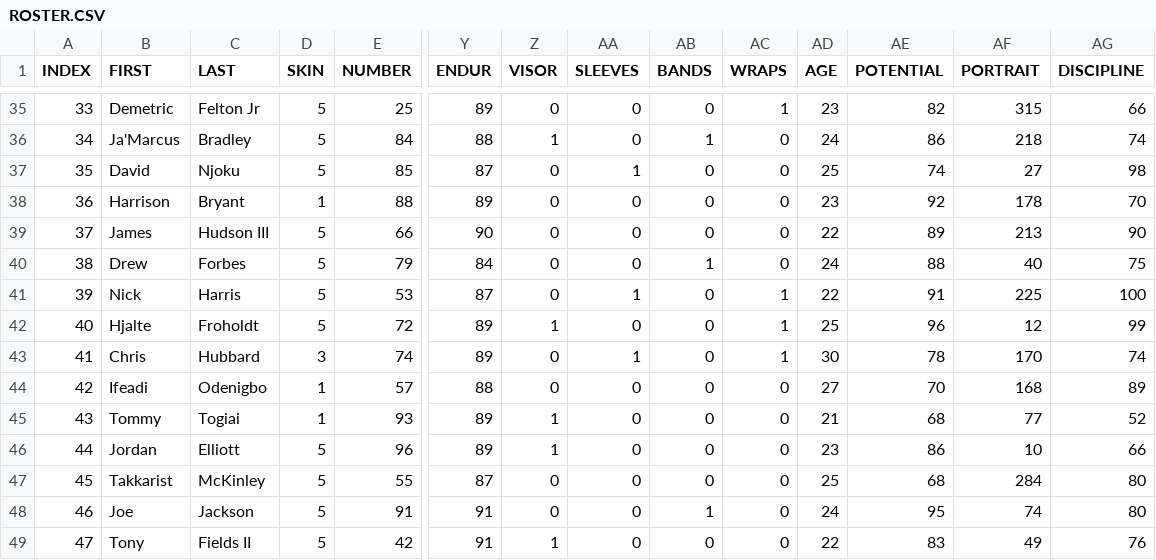
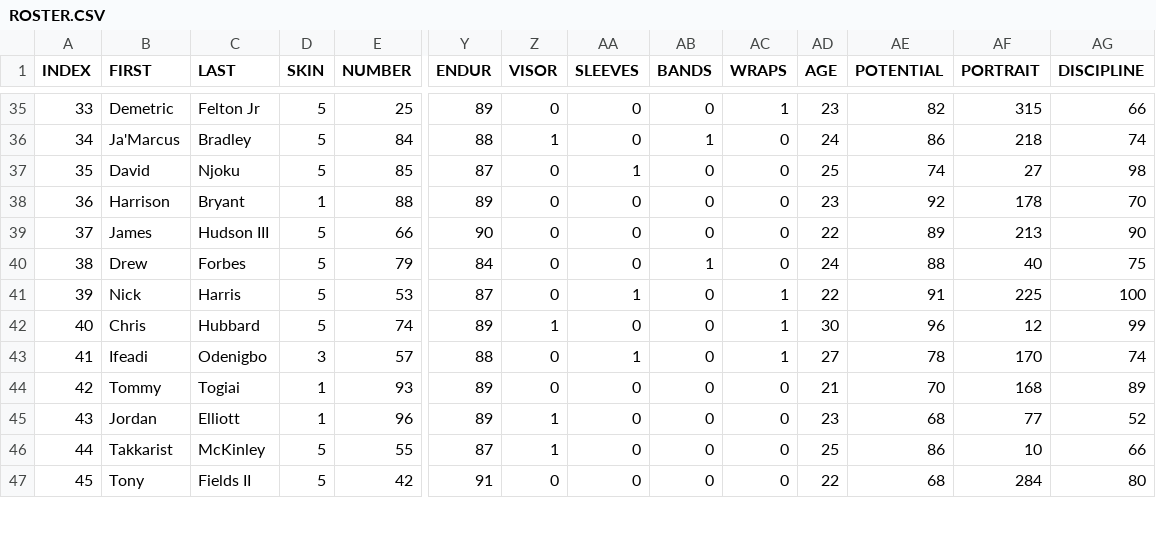
Before and after one commit to vskaush2/AxisFootballMods, a CSV file: Mods/Team Mods/Cleveland Browns/ROSTER.CSV, drawn as a sheet; only a part is shown, gaps mark what is left out; removed rows and columns are numbered as before the commit, all else as after; rows hold the shown columns only; the diff covers the shown part only; the diff names each change by its address in the sheet, - before the commit and + after, or states it on an @@ line.

```diff
--- a/Mods/Team Mods/Cleveland Browns/ROSTER.CSV
+++ b/Mods/Team Mods/Cleveland Browns/ROSTER.CSV
-row 42: 40 | Hjalte | Froholdt | 5 | 72 | 89 | 1 | 0 | 0 | 1 | 25 | 96 | 12 | 99
@@ column A (INDEX) renumbered between rows 42 and 52 @@
-D42 (SKIN): 3
+D42 (SKIN): 5
-Z42 (VISOR): 0
+Z42 (VISOR): 1
-AA42 (SLEEVES): 1
+AA42 (SLEEVES): 0
-AE42 (POTENTIAL): 78
+AE42 (POTENTIAL): 96
-AF42 (PORTRAIT): 170
+AF42 (PORTRAIT): 12
-AG42 (DISCIPLINE): 74
+AG42 (DISCIPLINE): 99
-D43 (SKIN): 1
+D43 (SKIN): 3
-AA43 (SLEEVES): 0
+AA43 (SLEEVES): 1
-AC43 (WRAPS): 0
+AC43 (WRAPS): 1
-AE43 (POTENTIAL): 70
+AE43 (POTENTIAL): 78
-AF43 (PORTRAIT): 168
+AF43 (PORTRAIT): 170
-AG43 (DISCIPLINE): 89
+AG43 (DISCIPLINE): 74
-Z44 (VISOR): 1
+Z44 (VISOR): 0
-AE44 (POTENTIAL): 68
+AE44 (POTENTIAL): 70
-AF44 (PORTRAIT): 77
+AF44 (PORTRAIT): 168
-AG44 (DISCIPLINE): 52
+AG44 (DISCIPLINE): 89
-D45 (SKIN): 5
+D45 (SKIN): 1
-AE45 (POTENTIAL): 86
+AE45 (POTENTIAL): 68
-AF45 (PORTRAIT): 10
+AF45 (PORTRAIT): 77
-AG45 (DISCIPLINE): 66
+AG45 (DISCIPLINE): 52
-Z46 (VISOR): 0
+Z46 (VISOR): 1
-AE46 (POTENTIAL): 68
+AE46 (POTENTIAL): 86
-AF46 (PORTRAIT): 284
+AF46 (PORTRAIT): 10
-AG46 (DISCIPLINE): 80
+AG46 (DISCIPLINE): 66
-row 48: 46 | Joe | Jackson | 5 | 91 | 91 | 0 | 0 | 1 | 0 | 24 | 95 | 74 | 80
-Z47 (VISOR): 1
+Z47 (VISOR): 0
-AE47 (POTENTIAL): 83
+AE47 (POTENTIAL): 68
-AF47 (PORTRAIT): 49
+AF47 (PORTRAIT): 284
-AG47 (DISCIPLINE): 76
+AG47 (DISCIPLINE): 80
```
Also changed, not shown: 2 added rows and 38 edited cells elsewhere in this file, Mods/Team Mods/Baltimore Ravens/ROSTER.CSV, Mods/Team Mods/Chicago Bears/ROSTER.csv, 30 other files.
